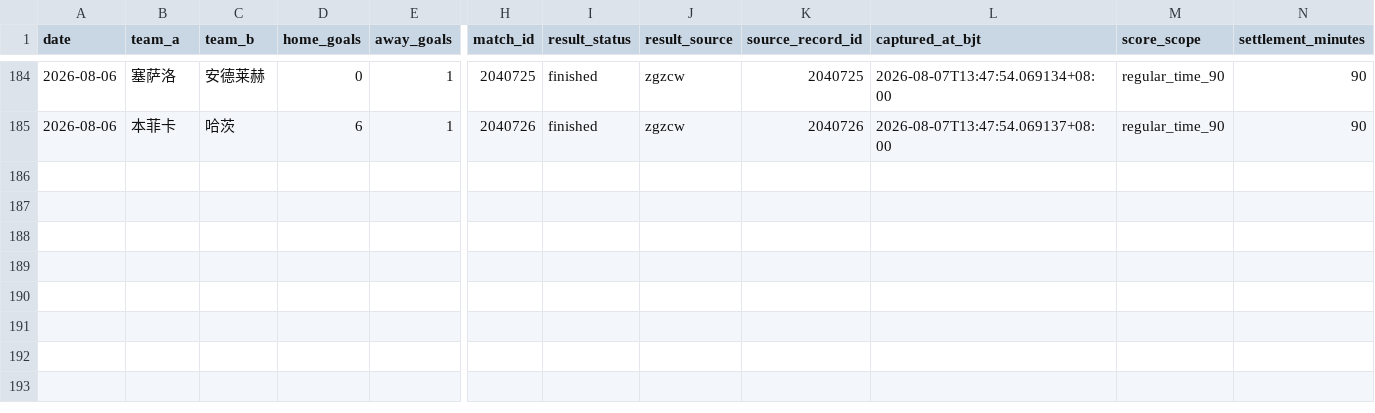
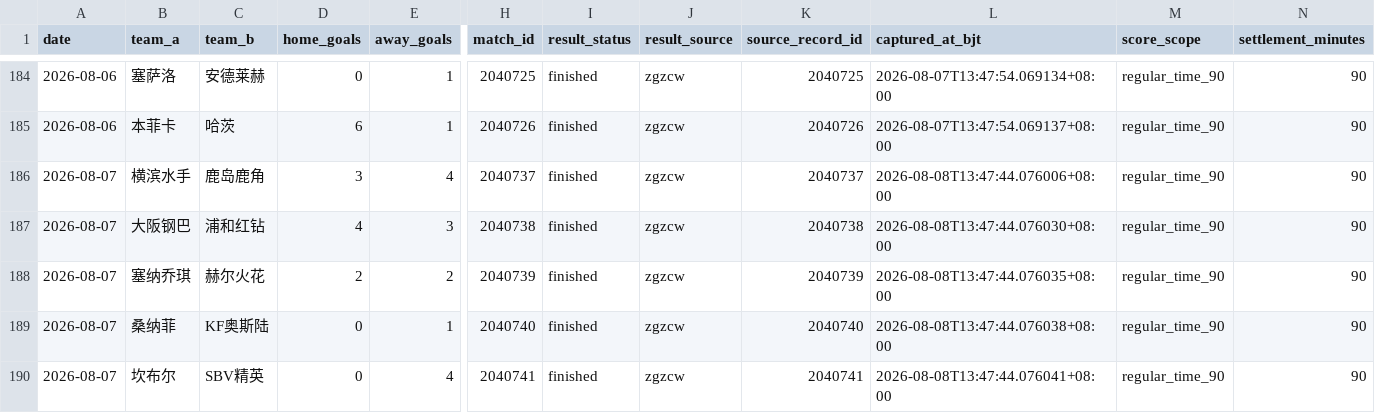
Before and after one commit to l18381527760-sketch/sporttery-prediction, a CSV file: data/bet_results.csv, drawn as a sheet; only a part is shown, gaps mark what is left out; rows hold the shown columns only; the diff covers the shown part only; the diff names each change by its address in the sheet, - before the commit and + after, or states it on an @@ line.

```diff
--- a/data/bet_results.csv
+++ b/data/bet_results.csv
+row 186: 2026-08-07 | 横滨水手 | 鹿岛鹿角 | 3 | 4 | 2040737 | finished | zgzcw | 2040737 | 2026-08-08T13:47:44.076006+08:00 | regular_time_90 | 90
+row 187: 2026-08-07 | 大阪钢巴 | 浦和红钻 | 4 | 3 | 2040738 | finished | zgzcw | 2040738 | 2026-08-08T13:47:44.076030+08:00 | regular_time_90 | 90
+row 188: 2026-08-07 | 塞纳乔琪 | 赫尔火花 | 2 | 2 | 2040739 | finished | zgzcw | 2040739 | 2026-08-08T13:47:44.076035+08:00 | regular_time_90 | 90
+row 189: 2026-08-07 | 桑纳菲 | KF奥斯陆 | 0 | 1 | 2040740 | finished | zgzcw | 2040740 | 2026-08-08T13:47:44.076038+08:00 | regular_time_90 | 90
+row 190: 2026-08-07 | 坎布尔 | SBV精英 | 0 | 4 | 2040741 | finished | zgzcw | 2040741 | 2026-08-08T13:47:44.076041+08:00 | regular_time_90 | 90
```
Also changed, not shown: 5 added rows elsewhere in this file, data/team_history_features.csv, 5 other files.
